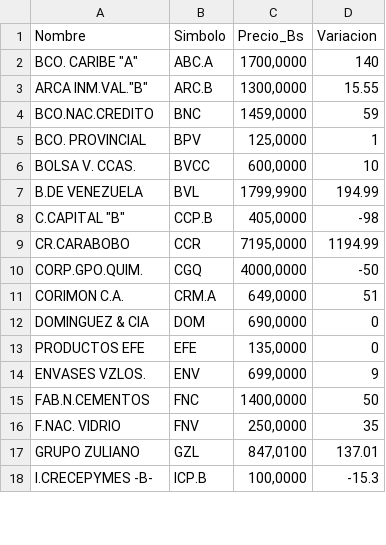
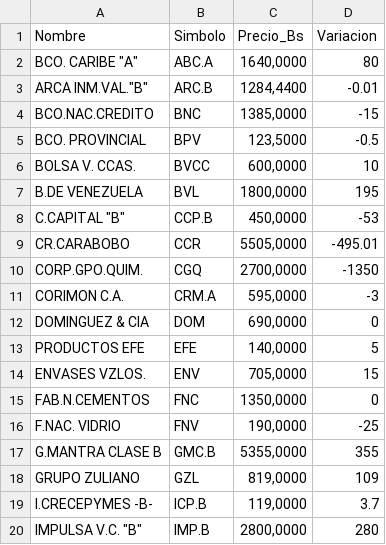
Before and after one commit to JoseAlirioCardoza/BVC, a CSV file: data_bvc_actual.csv, drawn as a sheet; only a part is shown; the diff covers the shown part only.

```diff
--- a/data_bvc_actual.csv
+++ b/data_bvc_actual.csv
@@ -1,18 +1,20 @@
 Nombre,Simbolo,Precio_Bs,Variacion
-"BCO. CARIBE ""A""",ABC.A,"1700,0000",140
-"ARCA INM.VAL.""B""",ARC.B,"1300,0000",15.55
-BCO.NAC.CREDITO,BNC,"1459,0000",59
-BCO. PROVINCIAL,BPV,"125,0000",1
+"BCO. CARIBE ""A""",ABC.A,"1640,0000",80
+"ARCA INM.VAL.""B""",ARC.B,"1284,4400",-0.01
+BCO.NAC.CREDITO,BNC,"1385,0000",-15
+BCO. PROVINCIAL,BPV,"123,5000",-0.5
 BOLSA V. CCAS.,BVCC,"600,0000",10
-B.DE VENEZUELA,BVL,"1799,9900",194.99
-"C.CAPITAL ""B""",CCP.B,"405,0000",-98
-CR.CARABOBO,CCR,"7195,0000",1194.99
-CORP.GPO.QUIM.,CGQ,"4000,0000",-50
-CORIMON C.A.,CRM.A,"649,0000",51
+B.DE VENEZUELA,BVL,"1800,0000",195
+"C.CAPITAL ""B""",CCP.B,"450,0000",-53
+CR.CARABOBO,CCR,"5505,0000",-495.01
+CORP.GPO.QUIM.,CGQ,"2700,0000",-1350
+CORIMON C.A.,CRM.A,"595,0000",-3
 DOMINGUEZ & CIA,DOM,"690,0000",0
-PRODUCTOS EFE,EFE,"135,0000",0
-ENVASES VZLOS.,ENV,"699,0000",9
-FAB.N.CEMENTOS,FNC,"1400,0000",50
-F.NAC. VIDRIO,FNV,"250,0000",35
-GRUPO ZULIANO,GZL,"847,0100",137.01
-I.CRECEPYMES -B-,ICP.B,"100,0000",-15.3
+PRODUCTOS EFE,EFE,"140,0000",5
+ENVASES VZLOS.,ENV,"705,0000",15
+FAB.N.CEMENTOS,FNC,"1350,0000",0
+F.NAC. VIDRIO,FNV,"190,0000",-25
+G.MANTRA CLASE B,GMC.B,"5355,0000",355
+GRUPO ZULIANO,GZL,"819,0000",109
+I.CRECEPYMES -B-,ICP.B,"119,0000",3.7
+"IMPULSA V.C. ""B""",IMP.B,"2800,0000",280
```
Also changed, not shown: 1 added row and 28 edited cells elsewhere in this file.
